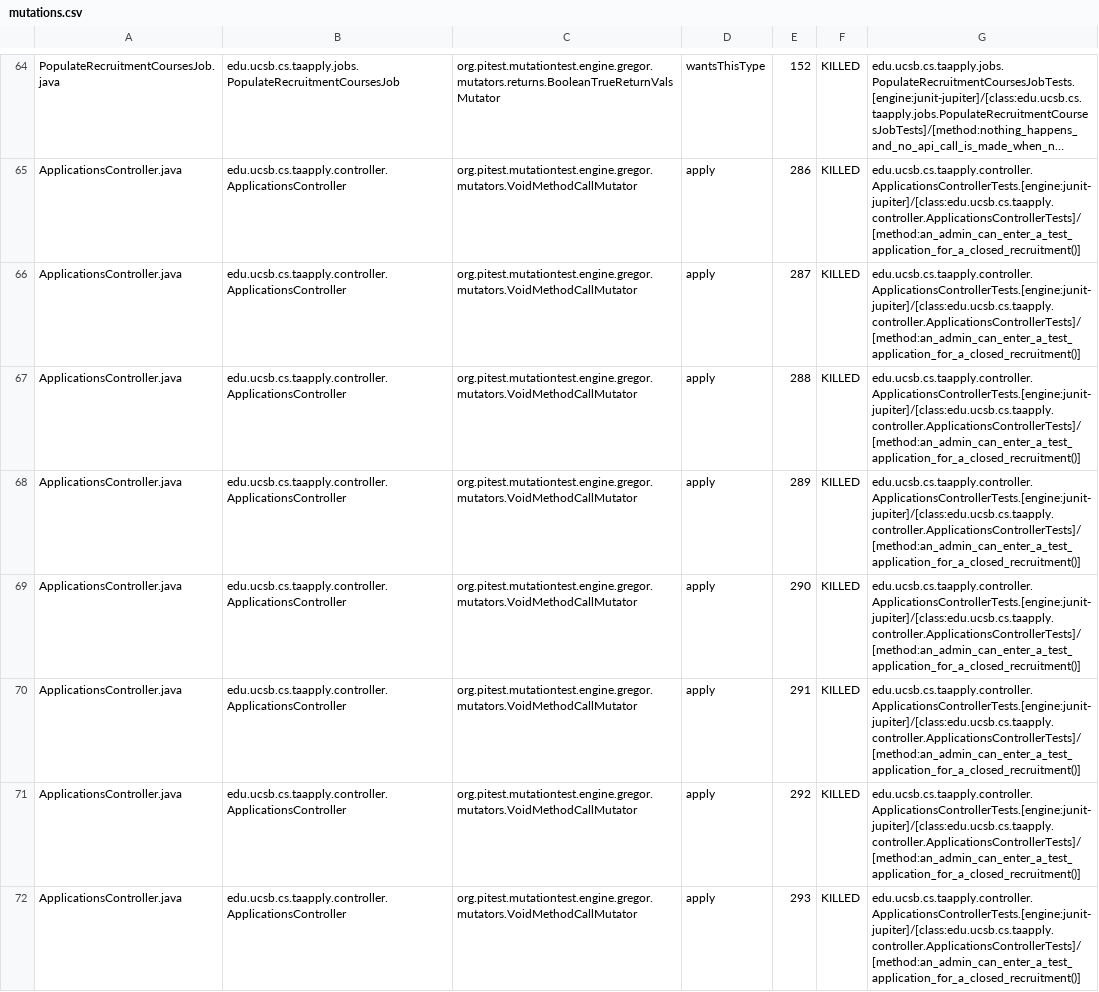
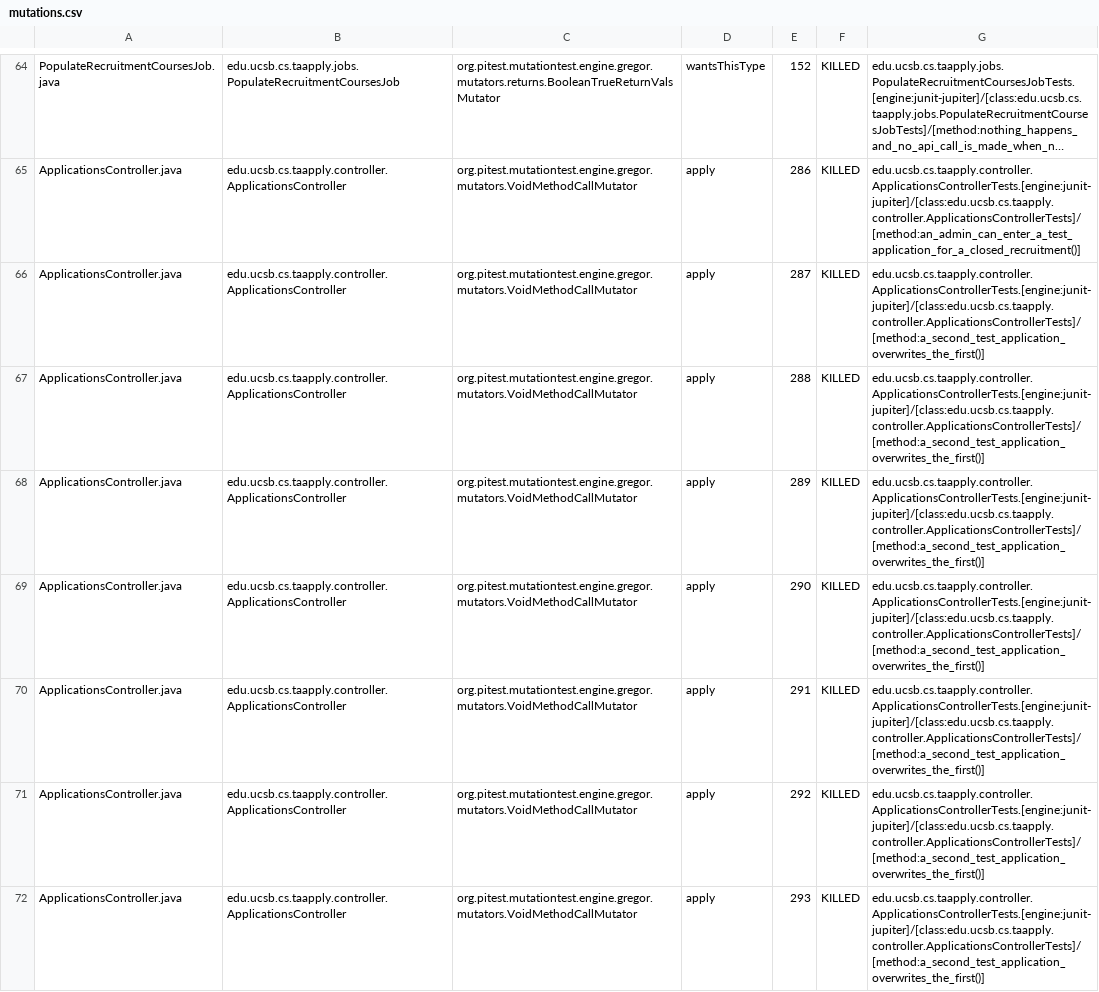
Before and after one commit to ucsb-cs156/proj-ta-apply, a CSV file: prs/28/pitest/mutations.csv, drawn as a sheet; only a part is shown, gaps mark what is left out; long unchanged cells end in …; the diff covers the shown part only; the diff names each change by its address in the sheet, - before the commit and + after, or states it on an @@ line.

Commit message:
Deploying to gh-pages from @ ucsb-cs156/proj-ta-apply@73c2583d71244977d1efb6fc7753c34c2e22e23e 🚀

```diff
--- a/prs/28/pitest/mutations.csv
+++ b/prs/28/pitest/mutations.csv
-G66:G72: edu.ucsb.cs.taapply.controller.ApplicationsControllerTests.[engine:junit-jupiter]/[class:edu.ucsb.cs.taapply.controller.ApplicationsControllerTests]/[method:an_admin_can_enter_a_test_application_for_a_closed_recruitment()]
+G66:G72: edu.ucsb.cs.taapply.controller.ApplicationsControllerTests.[engine:junit-jupiter]/[class:edu.ucsb.cs.taapply.controller.ApplicationsControllerTests]/[method:a_second_test_application_overwrites_the_first()]
```
Also changed, not shown: 61 edited cells elsewhere in this file, 39 other files.
